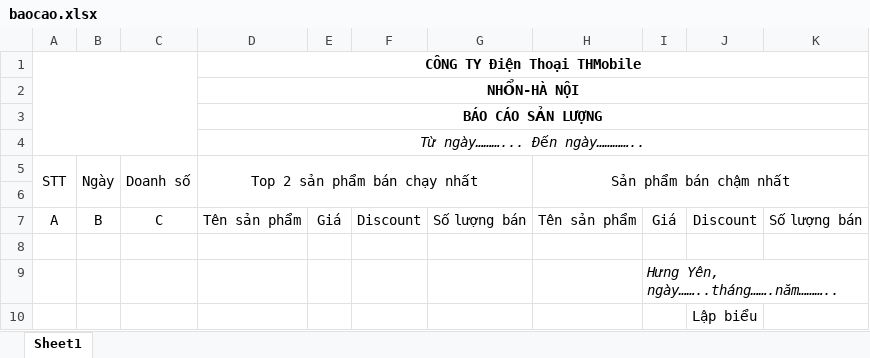
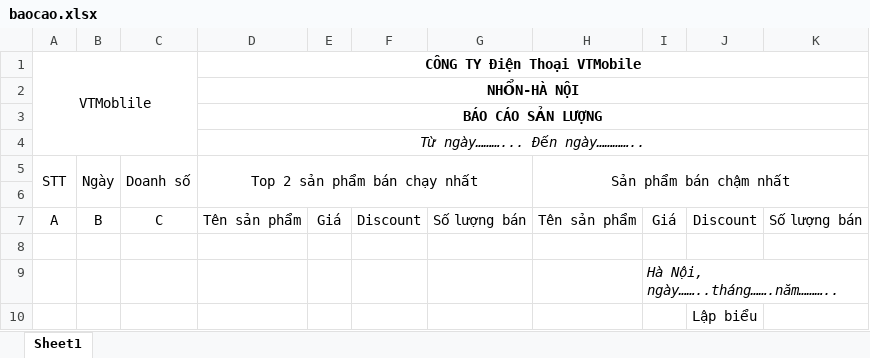
Before and after one commit to AnhVuTuan13/WebMobilePhone, an Excel workbook: WebMobilePhone_Website/wwwroot/Template/baocao.xlsx, sheet Sheet1, drawn as a sheet; values as stored, in another font and other column widths than the file's, no borders; charts and pictures not drawn; removed rows and columns are numbered as before the commit, all else as after; the diff names each change by its address in the sheet, - before the commit and + after, or states it on an @@ line.

```diff
--- a/WebMobilePhone_Website/wwwroot/Template/baocao.xlsx (sheet Sheet1)
+++ b/WebMobilePhone_Website/wwwroot/Template/baocao.xlsx (sheet Sheet1)
-row 1:  |  |  | CÔNG TY Điện Thoại THMobile
+row 1: VTMoblile |  |  | CÔNG TY Điện Thoại VTMobile
-I9: Hưng Yên, ngày……..tháng…….năm………..
+I9: Hà Nội, ngày……..tháng…….năm………..
```
Also changed, not shown: charts or pictures, 21 other files.
